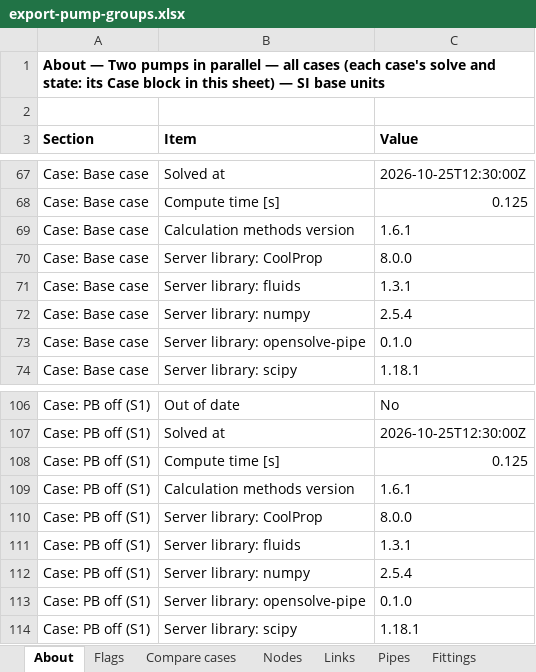
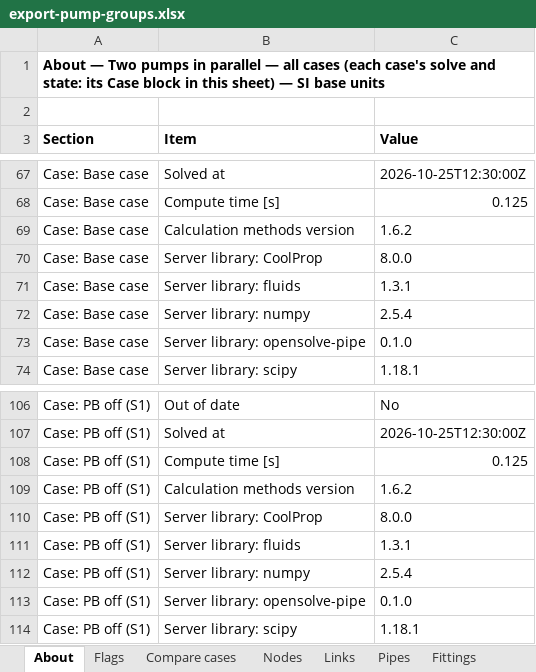
Before and after one commit to ccirone2/opensolve-pipe, an Excel workbook: apps/web/src/lib/utils/__fixtures__/export-pump-groups.xlsx, sheet About, drawn as a sheet; only a part is shown, gaps mark what is left out; values as stored, in another font and other column widths than the file's, no borders; the diff names each change by its address in the sheet, - before the commit and + after, or states it on an @@ line.

```diff
--- a/apps/web/src/lib/utils/__fixtures__/export-pump-groups.xlsx (sheet About)
+++ b/apps/web/src/lib/utils/__fixtures__/export-pump-groups.xlsx (sheet About)
-C69 (Value): 1.6.1
+C69 (Value): 1.6.2
-C109 (Value): 1.6.1
+C109 (Value): 1.6.2
```
Also changed, not shown: sheet Methods, sheet Pump groups, apps/web/src/lib/utils/__fixtures__/export-results.xlsx, 18 other files.
